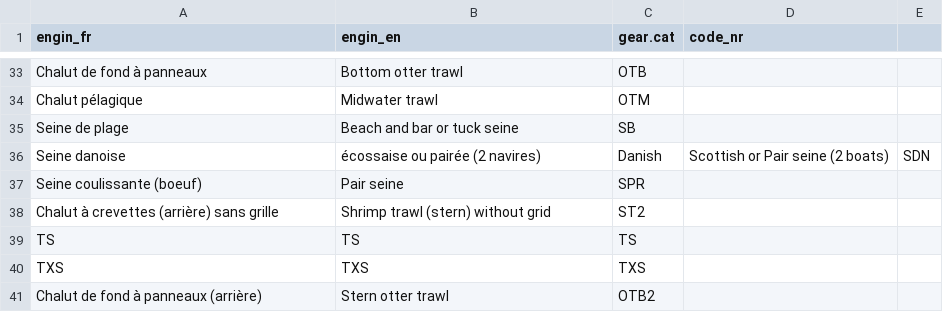
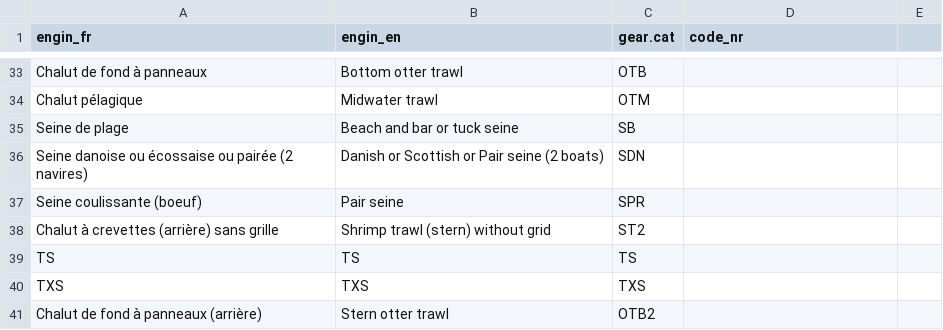
Before and after one commit to iml-assess/catchR, a CSV file: data-raw/bio_gear.csv, drawn as a sheet; only a part is shown, gaps mark what is left out; removed rows and columns are numbered as before the commit, all else as after; the diff names each change by its address in the sheet, - before the commit and + after, or states it on an @@ line.

Commit message:
Update bio_gear.csv
Descriptions for gear code SDN caused problems with read.csv(). Replaced commas by "or" in the description strings.

```diff
--- a/data-raw/bio_gear.csv
+++ b/data-raw/bio_gear.csv
-row 36: Seine danoise | écossaise ou pairée (2 navires) | Danish | Scottish or Pair seine (2 boats) | SDN
+row 36: Seine danoise ou écossaise ou pairée (2 navires) | Danish or Scottish or Pair seine (2 boats) | SDN
```
